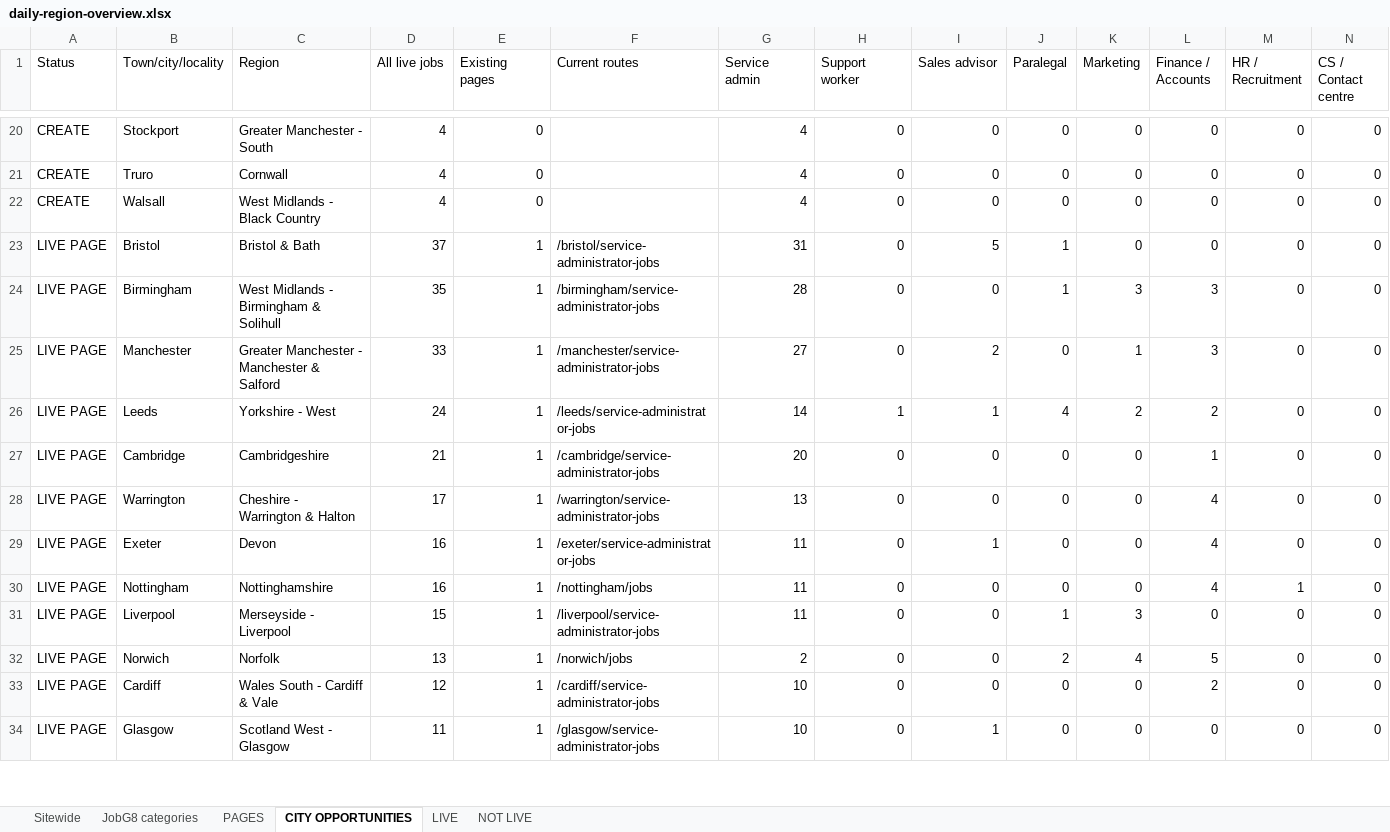
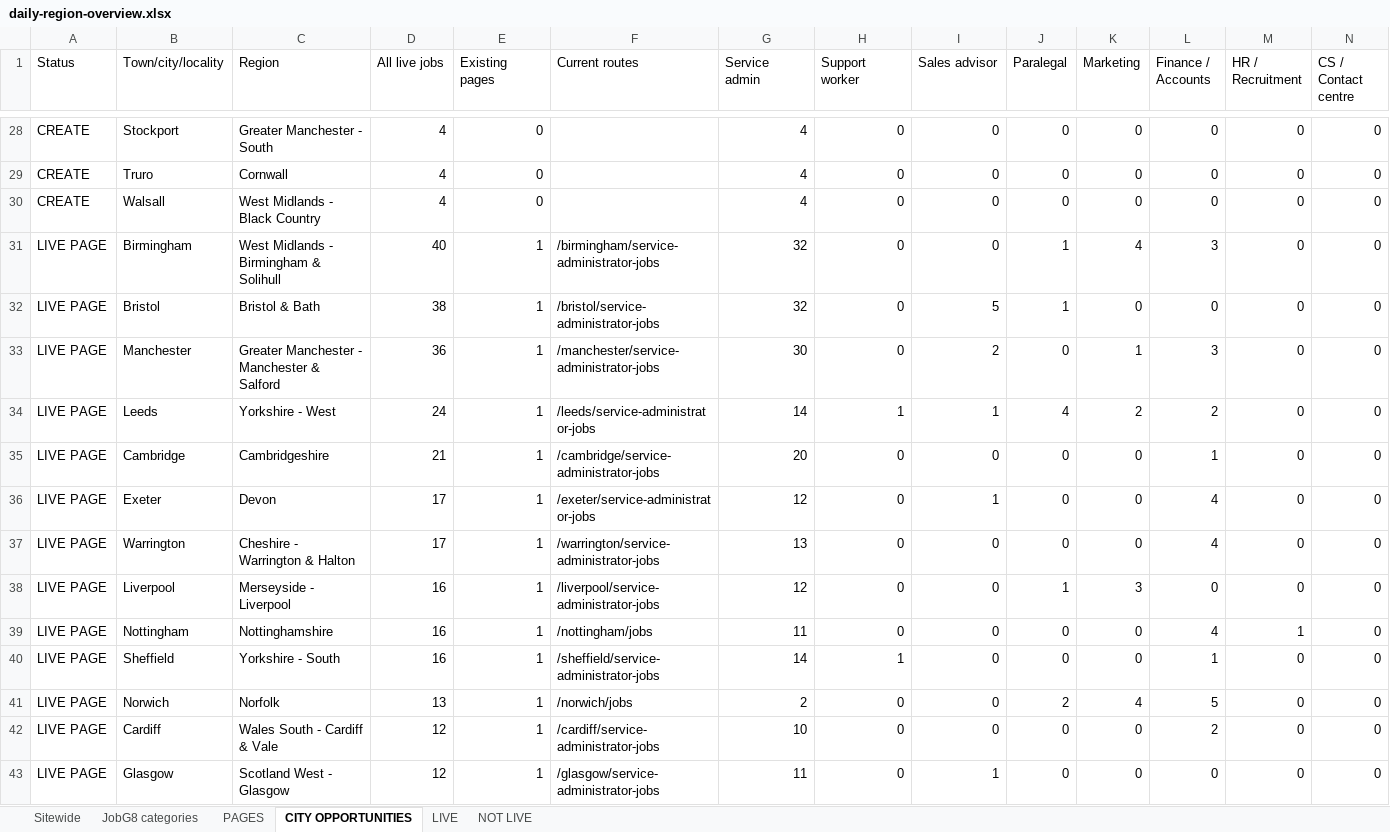
Before and after one commit to Jopa10/ontapjobsearch.com, an Excel workbook: pipeline/reports-daily/daily-region-overview.xlsx, sheet CITY OPPORTUNITIES, drawn as a sheet; only a part is shown, gaps mark what is left out; values as stored, in another font and other column widths than the file's, no cell formats; removed rows and columns are numbered as before the commit, all else as after; rows hold the shown columns only; the diff covers the shown part only; the diff names each change by its address in the sheet, - before the commit and + after, or states it on an @@ line.

```diff
--- a/pipeline/reports-daily/daily-region-overview.xlsx (sheet CITY OPPORTUNITIES)
+++ b/pipeline/reports-daily/daily-region-overview.xlsx (sheet CITY OPPORTUNITIES)
+row 31: LIVE PAGE | Birmingham | West Midlands - Birmingham & Solihull | 40 | 1 | /birmingham/service-administrator-jobs | 32 | 0 | 0 | 1 | 4 | 3 | 0 | 0
-D32 (All live jobs): 37
+D32 (All live jobs): 38
-G32 (Service admin): 31
+G32 (Service admin): 32
-row 24: LIVE PAGE | Birmingham | West Midlands - Birmingham & Solihull | 35 | 1 | /birmingham/service-administrator-jobs | 28 | 0 | 0 | 1 | 3 | 3 | 0 | 0
-D33 (All live jobs): 33
+D33 (All live jobs): 36
-G33 (Service admin): 27
+G33 (Service admin): 30
+row 36: LIVE PAGE | Exeter | Devon | 17 | 1 | /exeter/service-administrator-jobs | 12 | 0 | 1 | 0 | 0 | 4 | 0 | 0
-B38 (Town/city/locality): Exeter
+B38 (Town/city/locality): Liverpool
-C38 (Region): Devon
+C38 (Region): Merseyside - Liverpool
-F38 (Current routes): /exeter/service-administrator-jobs
+F38 (Current routes): /liverpool/service-administrator-jobs
-G38 (Service admin): 11
+G38 (Service admin): 12
-I38 (Sales advisor): 1
+I38 (Sales advisor): 0
-J38 (Paralegal): 0
+J38 (Paralegal): 1
-K38 (Marketing): 0
+K38 (Marketing): 3
-L38 (Finance / Accounts): 4
+L38 (Finance / Accounts): 0
-row 31: LIVE PAGE | Liverpool | Merseyside - Liverpool | 15 | 1 | /liverpool/service-administrator-jobs | 11 | 0 | 0 | 1 | 3 | 0 | 0 | 0
+row 40: LIVE PAGE | Sheffield | Yorkshire - South | 16 | 1 | /sheffield/service-administrator-jobs | 14 | 1 | 0 | 0 | 0 | 1 | 0 | 0
-D43 (All live jobs): 11
+D43 (All live jobs): 12
-G43 (Service admin): 10
+G43 (Service admin): 11
```
Also changed, not shown: 64 added rows, 38 removed rows and 84 edited cells elsewhere in this sheet, sheet PAGES, sheet LIVE, sheet Sitewide, cell formats, 1 other file.
